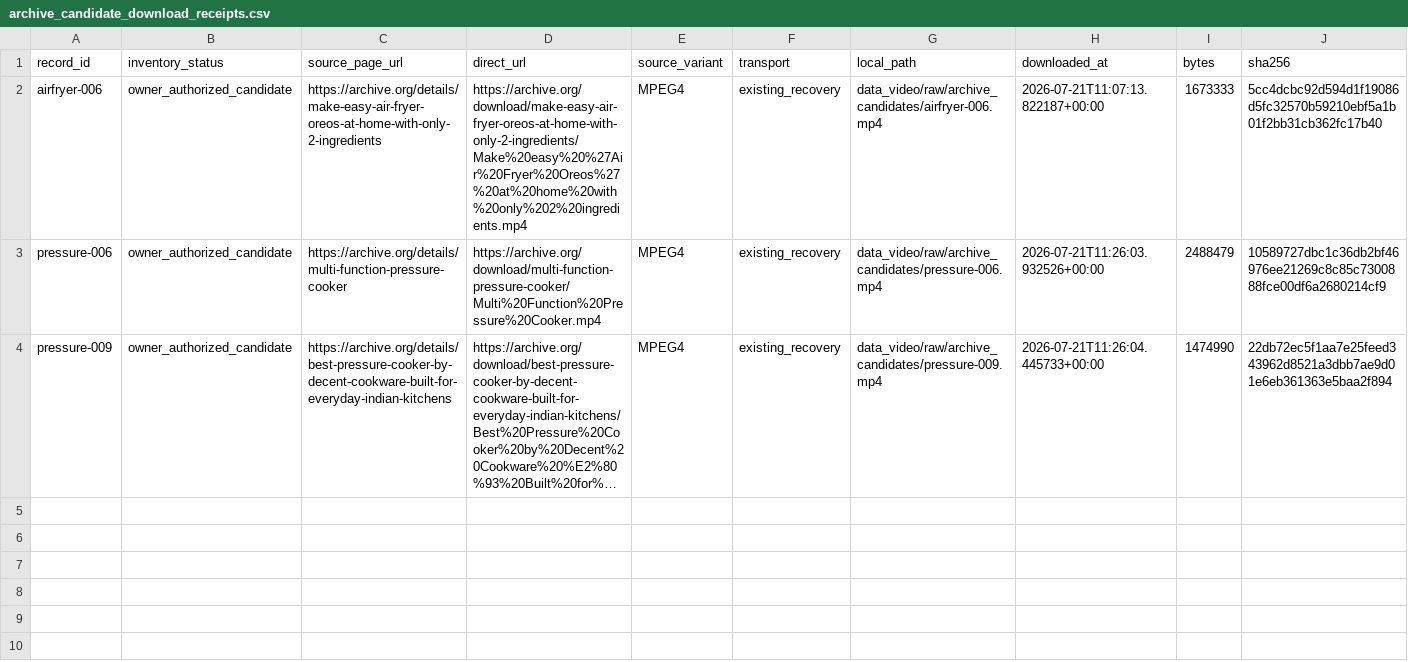
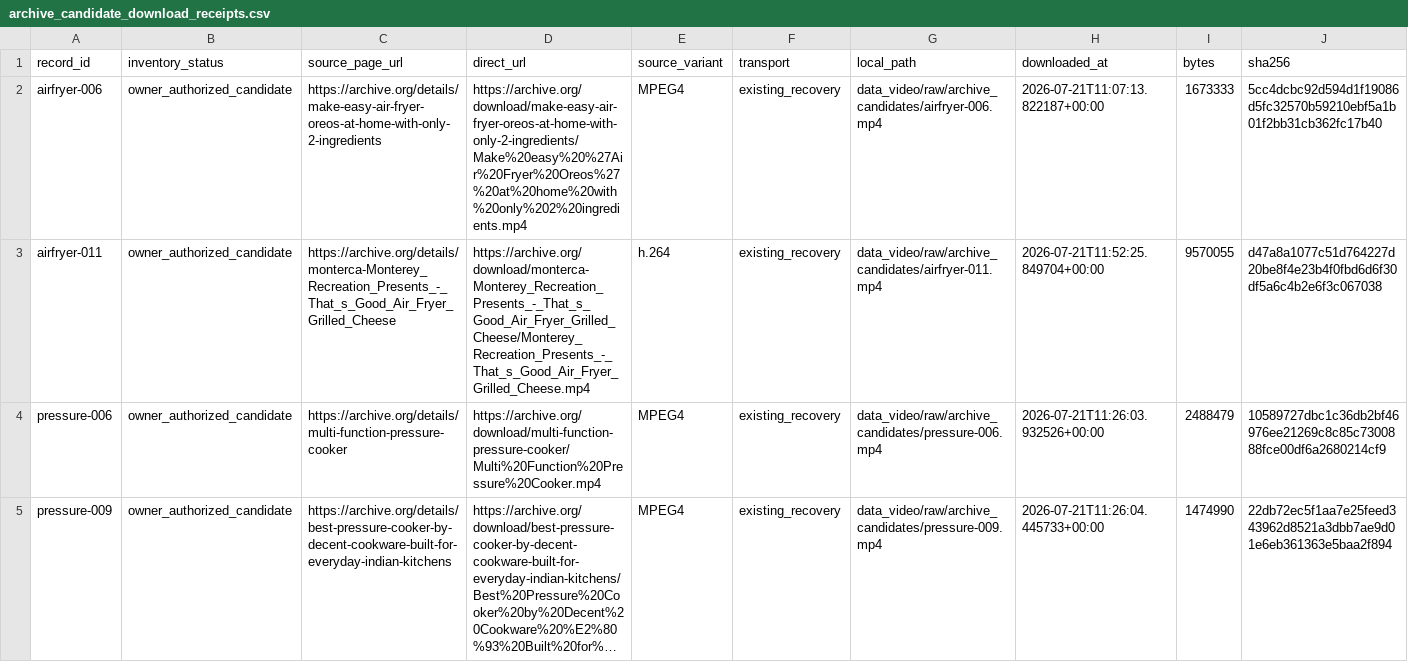
Before and after one commit to machaoxin0407/rag3d-video-rag, a CSV file: data_video/manifests/archive_candidate_download_receipts.csv, drawn as a sheet; only a part is shown; long unchanged cells end in …; rows hold the shown columns only; the diff names each change by its address in the sheet, - before the commit and + after, or states it on an @@ line.

```diff
--- a/data_video/manifests/archive_candidate_download_receipts.csv
+++ b/data_video/manifests/archive_candidate_download_receipts.csv
+row 3: airfryer-011 | owner_authorized_candidate | https://archive.org/details/monterca-Monterey_Recreation_Presents_-_That_s_Good_Air_Fryer_Grilled_Cheese | https://archive.org/download/monterca-Monterey_Recreation_Presents_-_That_s_Good_Air_Fryer_Grilled_Cheese/Monterey_Recreation_Presents_-_That_s_Good_Air_Fryer_Grilled_Cheese.mp4 | h.264 | existing_recovery | data_video/raw/archive_candidates/airfryer-011.mp4 | 2026-07-21T11:52:25.849704+00:00 | 9570055 | d47a8a1077c51d764227d20be8f4e23b4f0fbd6d6f30df5a6c4b2e6f3c067038
```
Also changed, not shown: data_video/manifests/archive_candidates.csv.
